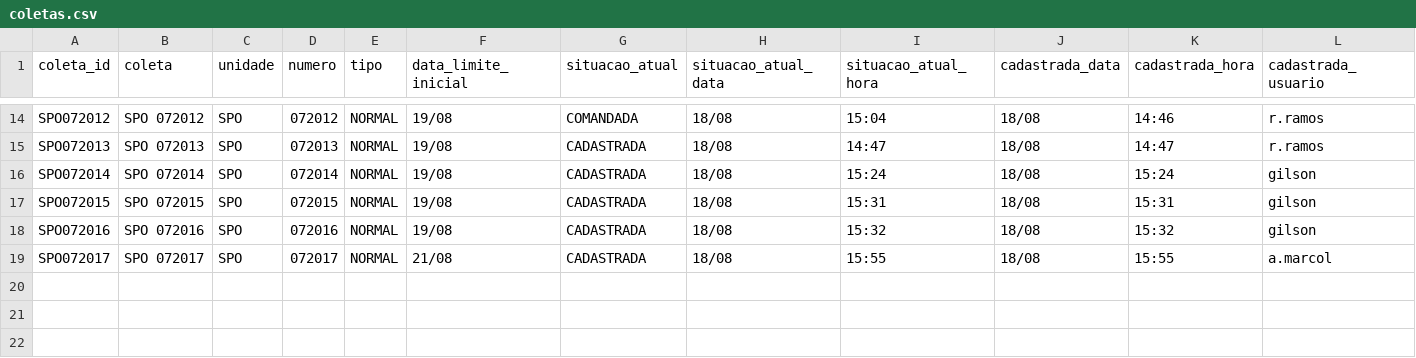
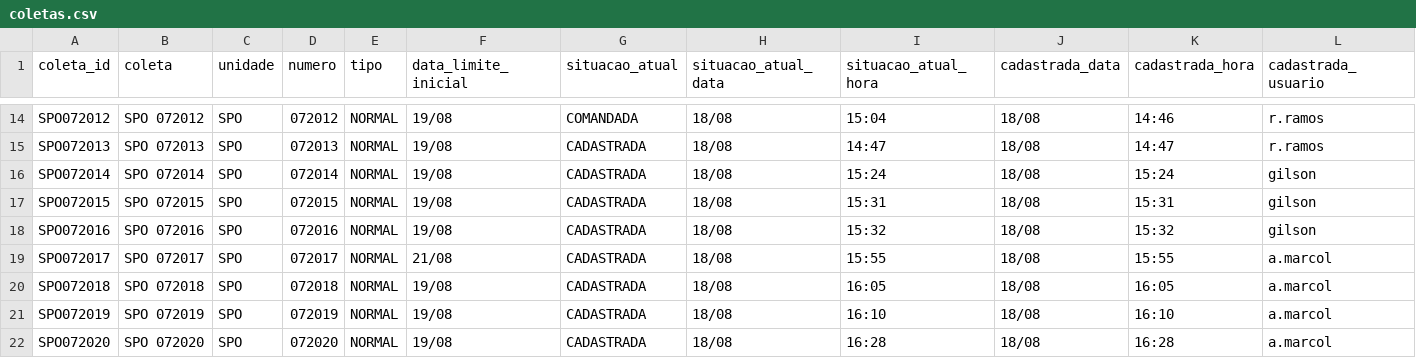
Before and after one commit to binhotransportes15/coletas-ace, a CSV file: dashboard/data/coletas.csv, drawn as a sheet; only a part is shown, gaps mark what is left out; rows hold the shown columns only; the diff names each change by its address in the sheet, - before the commit and + after, or states it on an @@ line.

Commit message:
chore(ace): atualiza projeto 2026-08-18 16:41

```diff
--- a/dashboard/data/coletas.csv
+++ b/dashboard/data/coletas.csv
+row 20: SPO072018 | SPO 072018 | SPO | 072018 | NORMAL | 19/08 | CADASTRADA | 18/08 | 16:05 | 18/08 | 16:05 | a.marcol
+row 21: SPO072019 | SPO 072019 | SPO | 072019 | NORMAL | 19/08 | CADASTRADA | 18/08 | 16:10 | 18/08 | 16:10 | a.marcol
+row 22: SPO072020 | SPO 072020 | SPO | 072020 | NORMAL | 19/08 | CADASTRADA | 18/08 | 16:28 | 18/08 | 16:28 | a.marcol
```
Also changed, not shown: dashboard/data/agendamentos_225.csv, dashboard/data/coletas_103.csv, 32 other files.
